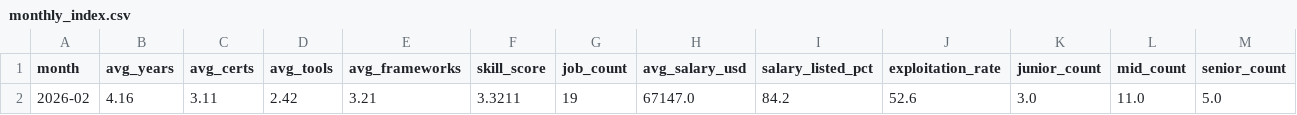
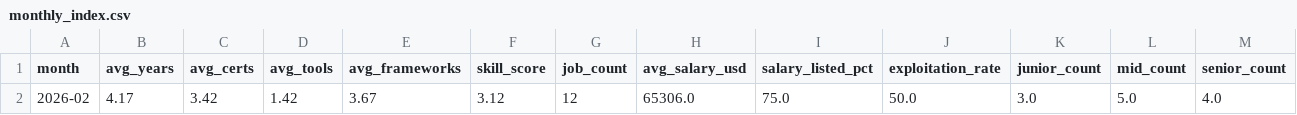
Before and after one commit to regantemudo/Cybersecurity-Skill-Inflation-Index, a CSV file: data/processed/monthly_index.csv, drawn as a sheet; removed rows and columns are numbered as before the commit, all else as after; the diff names each change by its address in the sheet, - before the commit and + after, or states it on an @@ line.

```diff
--- a/data/processed/monthly_index.csv
+++ b/data/processed/monthly_index.csv
-row 2: 2026-02 | 4.16 | 3.11 | 2.42 | 3.21 | 3.3211 | 19 | 67147.0 | 84.2 | 52.6 | 3.0 | 11.0 | 5.0
+row 2: 2026-02 | 4.17 | 3.42 | 1.42 | 3.67 | 3.12 | 12 | 65306.0 | 75.0 | 50.0 | 3.0 | 5.0 | 4.0
```
Also changed, not shown: data/processed/2026-02.csv, data/processed/country_index.csv, 11 other files.
